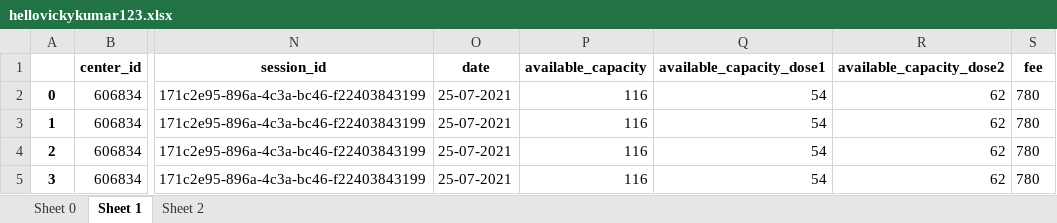
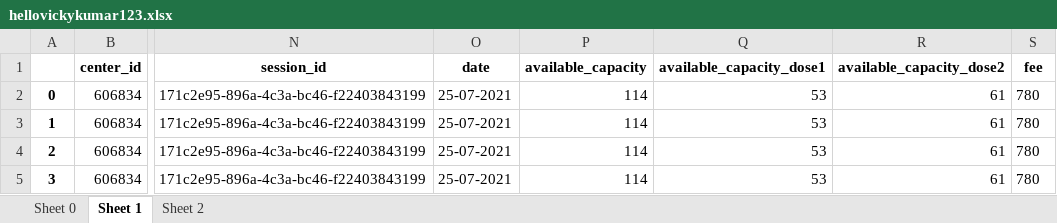
Before and after one commit to imvickykumar999/imvickykumar999, an Excel workbook: hellovickykumar123.xlsx, sheet Sheet 1, drawn as a sheet; only a part is shown, gaps mark what is left out; values as stored, in another font and other column widths than the file's, no borders; the diff names each change by its address in the sheet, - before the commit and + after, or states it on an @@ line.

Commit message:
centre table

```diff
--- a/hellovickykumar123.xlsx (sheet Sheet 1)
+++ b/hellovickykumar123.xlsx (sheet Sheet 1)
-P2:P5 (available_capacity): 116
+P2:P5 (available_capacity): 114
-Q2:Q5 (available_capacity_dose1): 54
+Q2:Q5 (available_capacity_dose1): 53
-R2:R5 (available_capacity_dose2): 62
+R2:R5 (available_capacity_dose2): 61
```
Also changed, not shown: sheet Sheet 2, 2 other files.
